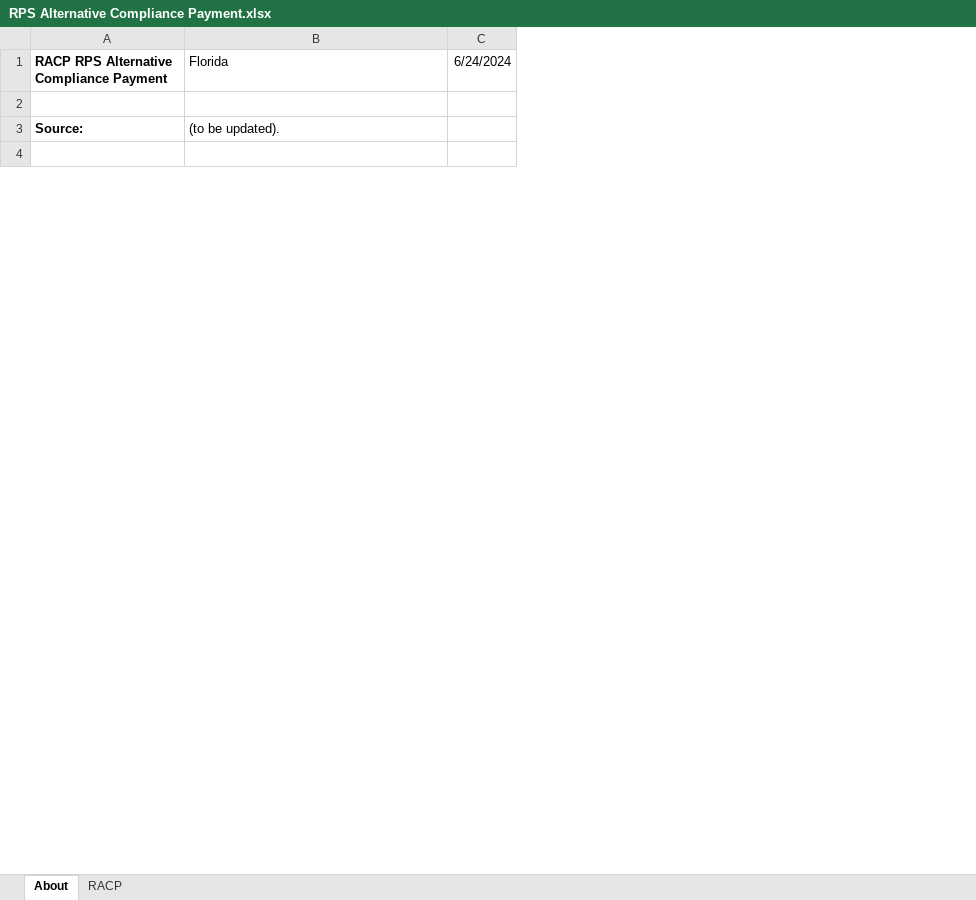
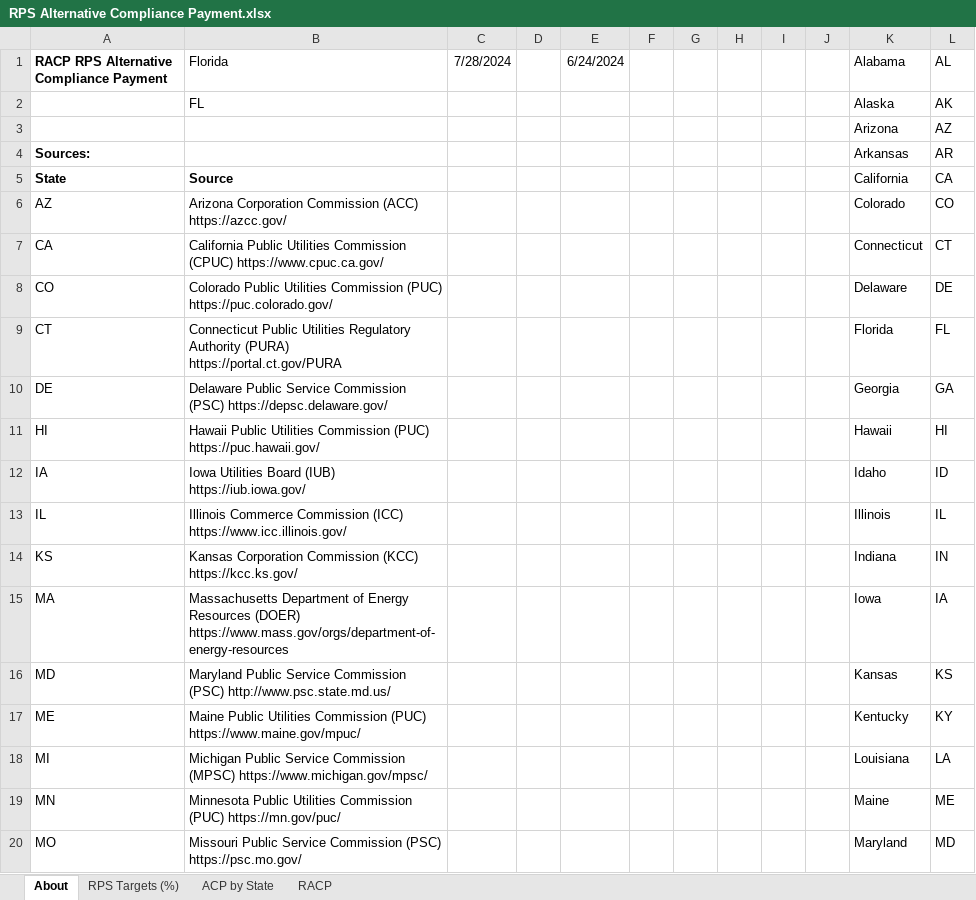
Before and after one commit to EnergyInnovation/eps-florida, an Excel workbook: InputData/ctrl-settings/RACP/RPS Alternative Compliance Payment.xlsx, sheet About, drawn as a sheet; only a part is shown; values as stored, in another font and other column widths than the file's, no borders; conditional formats not drawn; removed rows and columns are numbered as before the commit, all else as after; the diff covers the shown part only; the diff names each change by its address in the sheet, - before the commit and + after, or states it on an @@ line.

```diff
--- a/InputData/ctrl-settings/RACP/RPS Alternative Compliance Payment.xlsx (sheet About)
+++ b/InputData/ctrl-settings/RACP/RPS Alternative Compliance Payment.xlsx (sheet About)
+sheet tab: RPS Targets (%)
+sheet tab: ACP by State
+column C (7/28/2024), empty
+column D, empty
+column F, empty
+column G, empty
+column H, empty
+column I, empty
+column J, empty
+column K (Alabama), rows 3-4: Arizona | Arkansas
+column L (AL), rows 3-4: AZ | AR
+row 2:  | FL |  |  |  |  |  |  |  |  | Alaska | AK
-row 3: (empty)
+row 3:  |  |  |  |  |  |  |  |  |  | Arizona | AZ
-row 3: Source: | (to be updated).
-row 4: (empty)
+row 4: Sources: |  |  |  |  |  |  |  |  |  | Arkansas | AR
+row 5: State | Source |  |  |  |  |  |  |  |  | California | CA
+row 6: AZ | Arizona Corporation Commission (ACC) https://azcc.gov/ |  |  |  |  |  |  |  |  | Colorado | CO
+row 7: CA | California Public Utilities Commission (CPUC) https://www.cpuc.ca.gov/ |  |  |  |  |  |  |  |  | Connecticut | CT
+row 8: CO | Colorado Public Utilities Commission (PUC) https://puc.colorado.gov/ |  |  |  |  |  |  |  |  | Delaware | DE
+row 9: CT | Connecticut Public Utilities Regulatory Authority (PURA) https://portal.ct.gov/PURA |  |  |  |  |  |  |  |  | Florida | FL
+row 10: DE | Delaware Public Service Commission (PSC) https://depsc.delaware.gov/ |  |  |  |  |  |  |  |  | Georgia | GA
+row 11: HI | Hawaii Public Utilities Commission (PUC) https://puc.hawaii.gov/ |  |  |  |  |  |  |  |  | Hawaii | HI
+row 12: IA | Iowa Utilities Board (IUB) https://iub.iowa.gov/ |  |  |  |  |  |  |  |  | Idaho | ID
+row 13: IL | Illinois Commerce Commission (ICC) https://www.icc.illinois.gov/ |  |  |  |  |  |  |  |  | Illinois | IL
+row 14: KS | Kansas Corporation Commission (KCC) https://kcc.ks.gov/ |  |  |  |  |  |  |  |  | Indiana | IN
+row 15: MA | Massachusetts Department of Energy Resources (DOER) https://www.mass.gov/orgs/department-of-energy-resources |  |  |  |  |  |  |  |  | Iowa | IA
+row 16: MD | Maryland Public Service Commission (PSC) http://www.psc.state.md.us/ |  |  |  |  |  |  |  |  | Kansas | KS
+row 17: ME | Maine Public Utilities Commission (PUC) https://www.maine.gov/mpuc/ |  |  |  |  |  |  |  |  | Kentucky | KY
+row 18: MI | Michigan Public Service Commission (MPSC) https://www.michigan.gov/mpsc/ |  |  |  |  |  |  |  |  | Louisiana | LA
+row 19: MN | Minnesota Public Utilities Commission (PUC) https://mn.gov/puc/ |  |  |  |  |  |  |  |  | Maine | ME
+row 20: MO | Missouri Public Service Commission (PSC) https://psc.mo.gov/ |  |  |  |  |  |  |  |  | Maryland | MD
```
Also changed, not shown: 33 added rows and 4 edited cells elsewhere in this sheet, sheet RACP, charts or pictures, InputData/elec/CDRDfRCP/Cln Dsptchble Rsrc Dmnd for Rlbty Curve Param.xlsx, InputData/elec/HOC/HOC Hydro Opportunity Costs.xlsx, 21 other files.
